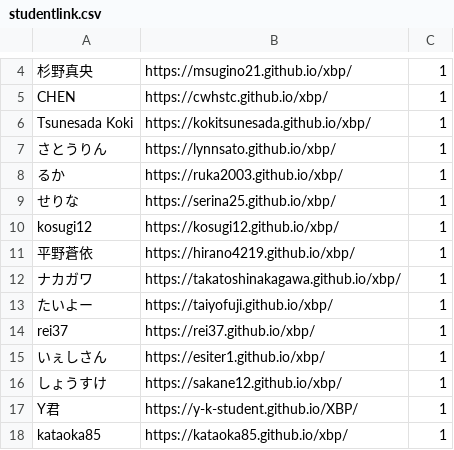
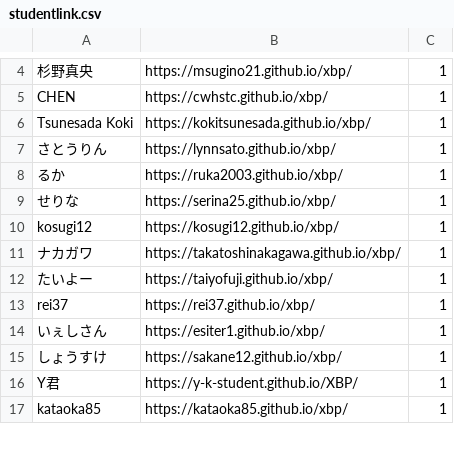
Before and after one commit to kuxbp/xbp, a CSV file: doyolab/14g/link/studentlink.csv, drawn as a sheet; only a part is shown, gaps mark what is left out.

Commit message:
membermod

```diff
--- a/doyolab/14g/link/studentlink.csv
+++ b/doyolab/14g/link/studentlink.csv
@@ -10,3 +10,2 @@ Tsunesada　Koki,https://kokitsunesada.github.io/xbp/,1
 kosugi12,https://kosugi12.github.io/xbp/,1
-平野蒼依,https://hirano4219.github.io/xbp/,1
 ナカガワ,https://takatoshinakagawa.github.io/xbp/,1
```
